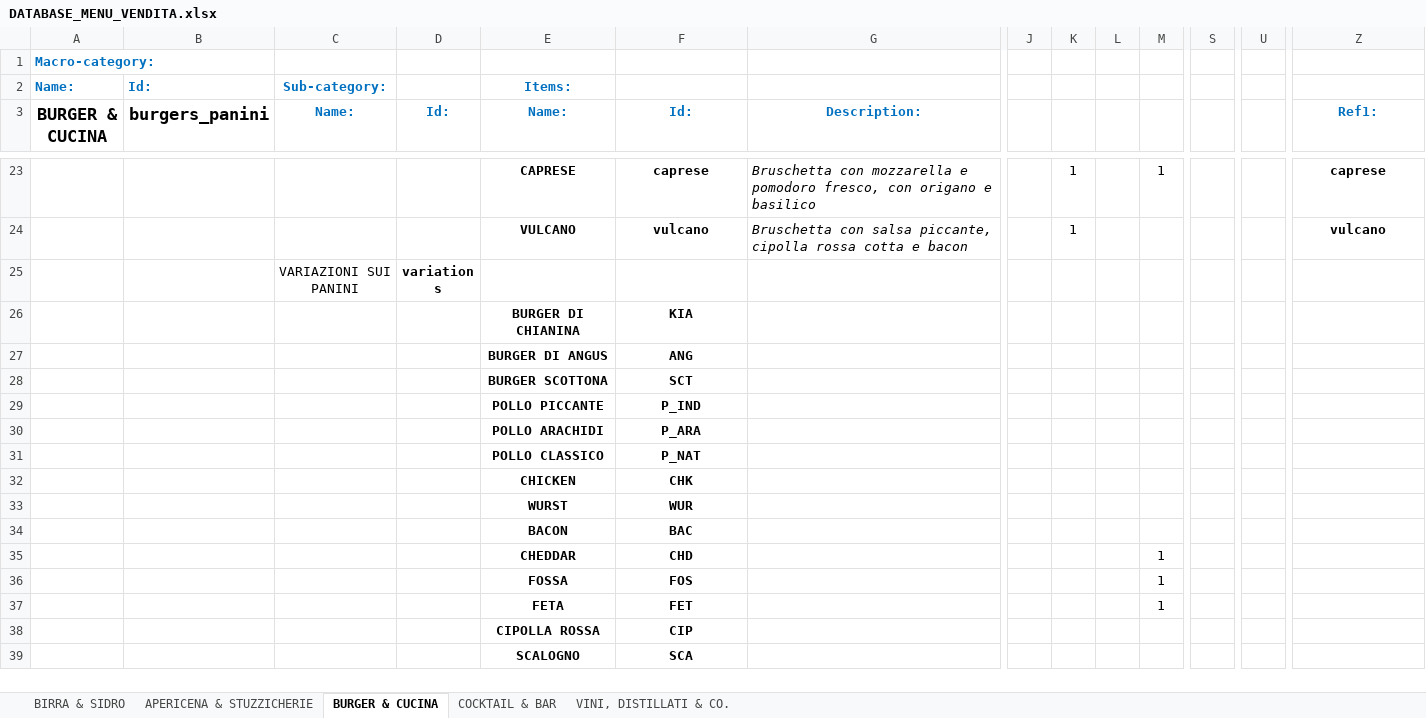
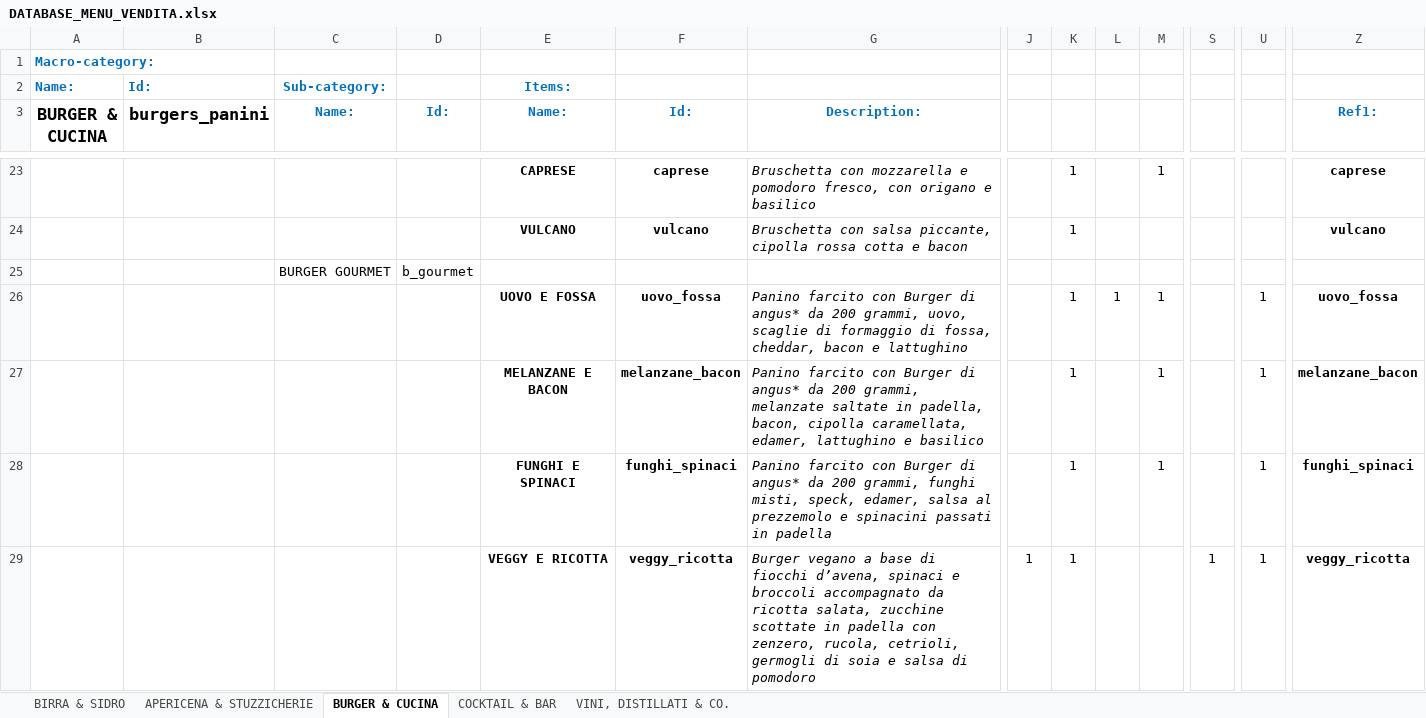
Before and after one commit to jb-pub/menu, an Excel workbook: excel/DATABASE_MENU_VENDITA.xlsx, sheet BURGER & CUCINA, drawn as a sheet; only a part is shown, gaps mark what is left out; the shorter side is filled out with more unchanged rows; values as stored, in another font and other column widths than the file's, no borders; rows hold the shown columns only; the diff covers the shown part only; the diff names each change by its address in the sheet, - before the commit and + after, or states it on an @@ line.

Commit message:
Menu update via menuPublish script

```diff
--- a/excel/DATABASE_MENU_VENDITA.xlsx (sheet BURGER & CUCINA)
+++ b/excel/DATABASE_MENU_VENDITA.xlsx (sheet BURGER & CUCINA)
+row 25:  |  | BURGER GOURMET | b_gourmet
+row 26:  |  |  |  | UOVO E FOSSA | uovo_fossa | Panino farcito con Burger di angus* da 200 grammi, uovo, scaglie di formaggio di fossa, cheddar, bacon e lattughino |  | 1 | 1 | 1 |  | 1 | uovo_fossa
+row 27:  |  |  |  | MELANZANE E BACON | melanzane_bacon | Panino farcito con Burger di angus* da 200 grammi, melanzate saltate in padella, bacon, cipolla caramellata, edamer, lattughino e basilico |  | 1 |  | 1 |  | 1 | melanzane_bacon
+row 28:  |  |  |  | FUNGHI E SPINACI | funghi_spinaci | Panino farcito con Burger di angus* da 200 grammi, funghi misti, speck, edamer, salsa al prezzemolo e spinacini passati in padella |  | 1 |  | 1 |  | 1 | funghi_spinaci
+row 29:  |  |  |  | VEGGY E RICOTTA | veggy_ricotta | Burger vegano a base di fiocchi d’avena, spinaci e broccoli accompagnato da ricotta salata, zucchine scottate in padella con zenzero, rucola, cetrioli, germogli di soia e salsa di pomodoro | 1 | 1 |  |  | 1 | 1 | veggy_ricotta
```
Also changed, not shown: 5 added rows and 1 edited cell elsewhere in this sheet, 19 other files.
